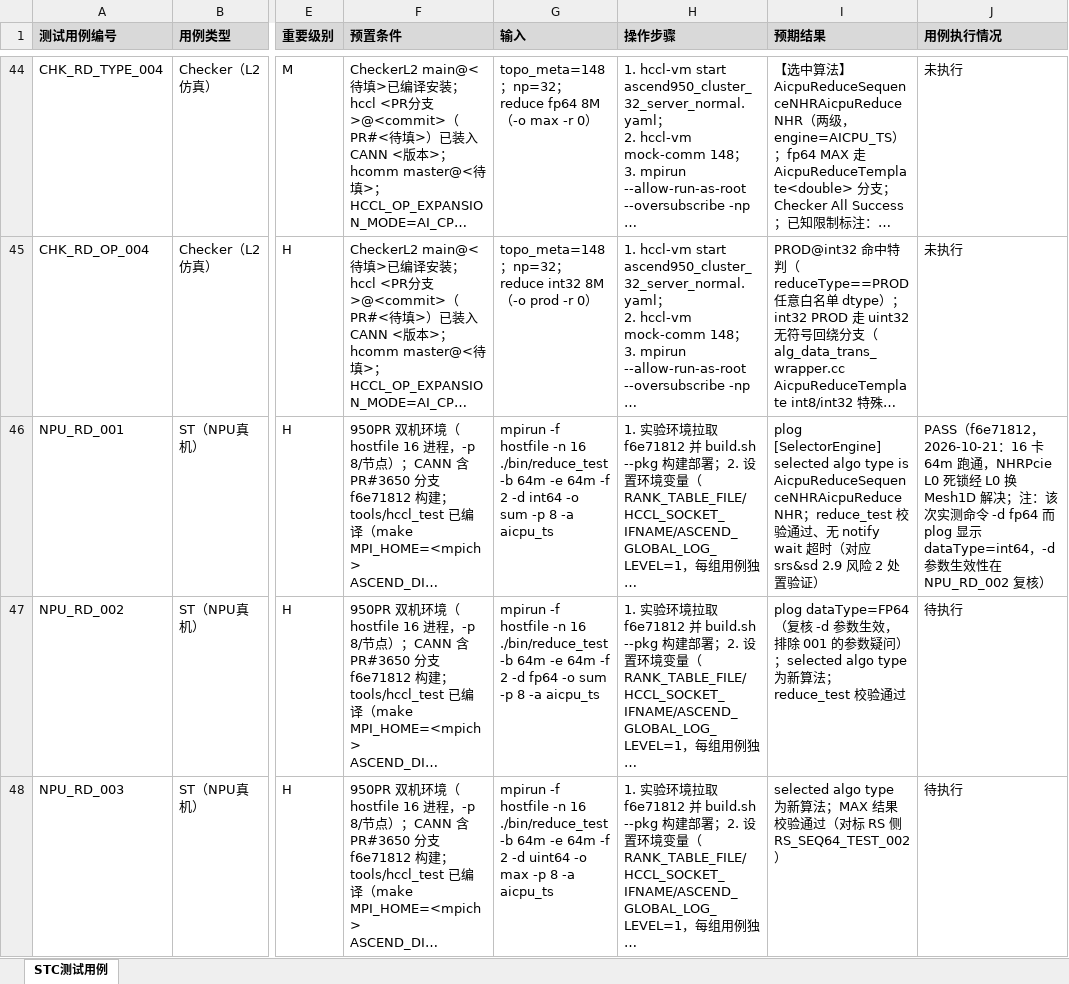
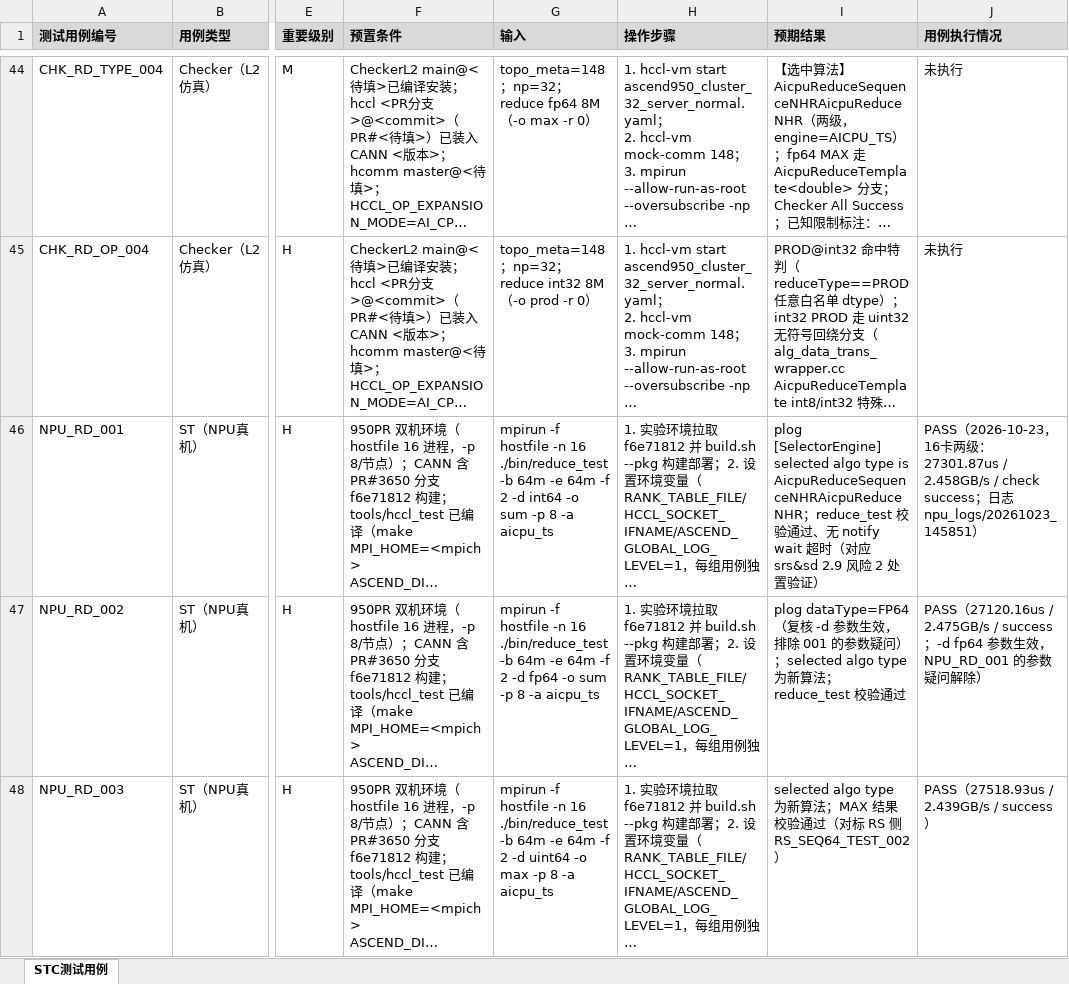
Before and after one commit to cassielee-tech/my-lib, an Excel workbook: design/26RP4/Reduce 64bit+特殊规约分级算法/Reduce_64bit特殊规约两级分级算法_STC.xlsx, sheet STC测试用例, drawn as a sheet; only a part is shown, gaps mark what is left out; long unchanged cells end in …; values as stored, in another font and other column widths than the file's, no borders; the diff covers the shown part only; the diff names each change by its address in the sheet, - before the commit and + after, or states it on an @@ line.

```diff
--- a/design/26RP4/Reduce 64bit+特殊规约分级算法/Reduce_64bit特殊规约两级分级算法_STC.xlsx (sheet STC测试用例)
+++ b/design/26RP4/Reduce 64bit+特殊规约分级算法/Reduce_64bit特殊规约两级分级算法_STC.xlsx (sheet STC测试用例)
-J46 (用例执行情况): PASS（f6e71812，2026-10-21：16 卡 64m 跑通，NHRPcie L0 死锁经 L0 换 Mesh1D 解决；注：该次实测命令 -d fp64 而 plog 显示 dataType=int64，-d 参数生效性在 NPU_RD_002 复核）
+J46 (用例执行情况): PASS（2026-10-23，16卡两级：27301.87us / 2.458GB/s / check success；日志 npu_logs/20261023_145851）
-J47 (用例执行情况): 待执行
+J47 (用例执行情况): PASS（27120.16us / 2.475GB/s / success；-d fp64 参数生效，NPU_RD_001 的参数疑问解除）
-J48 (用例执行情况): 待执行
+J48 (用例执行情况): PASS（27518.93us / 2.439GB/s / success）
```
Also changed, not shown: 8 edited cells elsewhere in this sheet, 1 other file.
